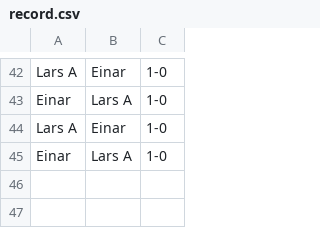
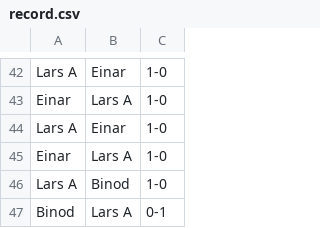
Before and after one commit to 3inar/chessboy3000, a CSV file: record.csv, drawn as a sheet; only a part is shown, gaps mark what is left out.

```diff
--- a/record.csv
+++ b/record.csv
@@ -45 +45,3 @@ Lars A,Einar,1-0
 Einar,Lars A,1-0
+Lars A,Binod,1-0
+Binod,Lars A,0-1
```
Also changed, not shown: 1 other file.
